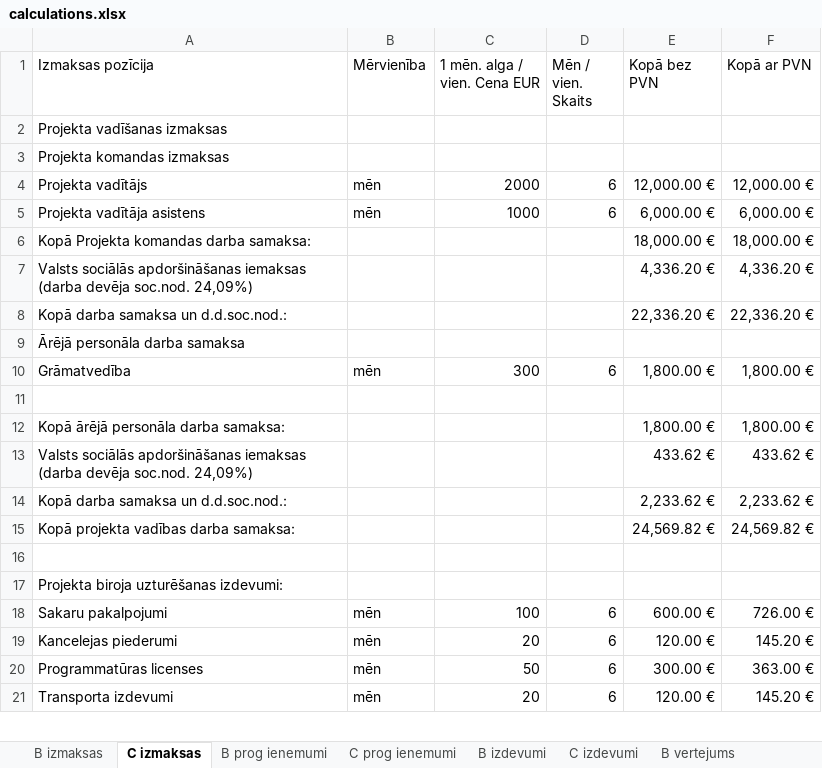
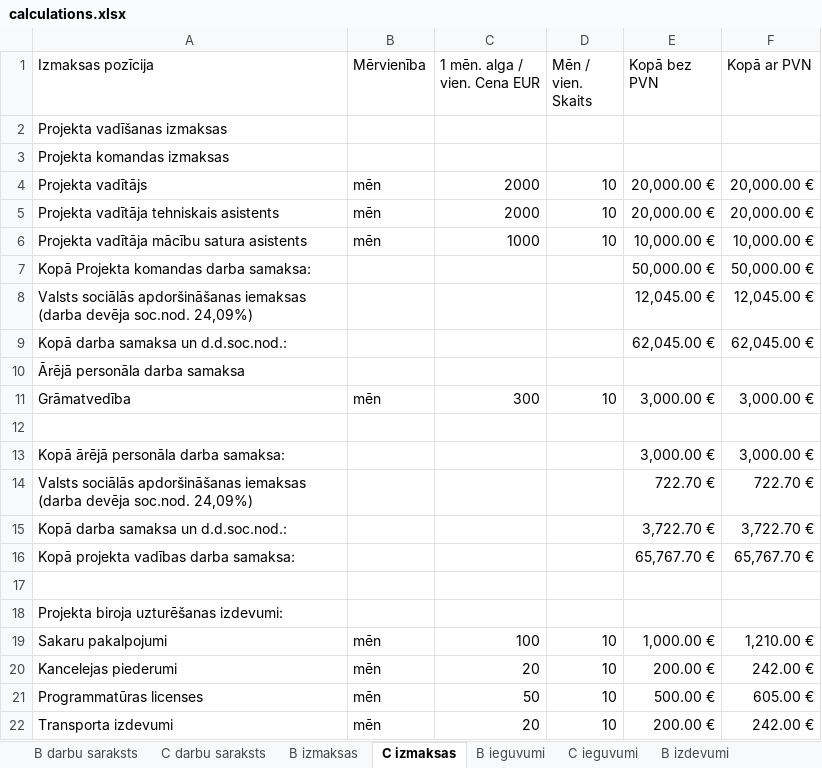
Before and after one commit to janisknets/pm-masters, an Excel workbook: calculations.xlsx, sheet C izmaksas, drawn as a sheet; only a part is shown; values as stored, in another font and other column widths than the file's, no cell formats; removed rows and columns are numbered as before the commit, all else as after; the diff covers the shown part only; the diff names each change by its address in the sheet, - before the commit and + after, or states it on an @@ line.

```diff
--- a/calculations.xlsx (sheet C izmaksas)
+++ b/calculations.xlsx (sheet C izmaksas)
-sheet tab: B prog ienemumi
-sheet tab: C prog ienemumi
+sheet tab: B darbu saraksts
+sheet tab: C darbu saraksts
+sheet tab: B ieguvumi
+sheet tab: C ieguvumi
-D4 (Mēn / vien. Skaits): 6
+D4 (Mēn / vien. Skaits): 10
-E4 (Kopā bez PVN): 12,000.00 €
+E4 (Kopā bez PVN): 20,000.00 €
-F4 (Kopā ar PVN): 12,000.00 €
+F4 (Kopā ar PVN): 20,000.00 €
-row 5: Projekta vadītāja asistens | mēn | 1000 | 6 | 6,000.00 € | 6,000.00 €
+row 5: Projekta vadītāja tehniskais asistents | mēn | 2000 | 10 | 20,000.00 € | 20,000.00 €
+row 6: Projekta vadītāja mācību satura asistents | mēn | 1000 | 10 | 10,000.00 € | 10,000.00 €
-E7 (Kopā bez PVN): 18,000.00 €
+E7 (Kopā bez PVN): 50,000.00 €
-F7 (Kopā ar PVN): 18,000.00 €
+F7 (Kopā ar PVN): 50,000.00 €
-E8 (Kopā bez PVN): 4,336.20 €
+E8 (Kopā bez PVN): 12,045.00 €
-F8 (Kopā ar PVN): 4,336.20 €
+F8 (Kopā ar PVN): 12,045.00 €
-E9 (Kopā bez PVN): 22,336.20 €
+E9 (Kopā bez PVN): 62,045.00 €
-F9 (Kopā ar PVN): 22,336.20 €
+F9 (Kopā ar PVN): 62,045.00 €
-D11 (Mēn / vien. Skaits): 6
+D11 (Mēn / vien. Skaits): 10
-E11 (Kopā bez PVN): 1,800.00 €
+E11 (Kopā bez PVN): 3,000.00 €
-F11 (Kopā ar PVN): 1,800.00 €
+F11 (Kopā ar PVN): 3,000.00 €
-E13 (Kopā bez PVN): 1,800.00 €
+E13 (Kopā bez PVN): 3,000.00 €
-F13 (Kopā ar PVN): 1,800.00 €
+F13 (Kopā ar PVN): 3,000.00 €
-E14 (Kopā bez PVN): 433.62 €
+E14 (Kopā bez PVN): 722.70 €
-F14 (Kopā ar PVN): 433.62 €
+F14 (Kopā ar PVN): 722.70 €
-E15 (Kopā bez PVN): 2,233.62 €
+E15 (Kopā bez PVN): 3,722.70 €
-F15 (Kopā ar PVN): 2,233.62 €
+F15 (Kopā ar PVN): 3,722.70 €
-E16 (Kopā bez PVN): 24,569.82 €
+E16 (Kopā bez PVN): 65,767.70 €
-F16 (Kopā ar PVN): 24,569.82 €
+F16 (Kopā ar PVN): 65,767.70 €
-D19:D22 (Mēn / vien. Skaits): 6
+D19:D22 (Mēn / vien. Skaits): 10
-E19 (Kopā bez PVN): 600.00 €
+E19 (Kopā bez PVN): 1,000.00 €
-F19 (Kopā ar PVN): 726.00 €
+F19 (Kopā ar PVN): 1,210.00 €
-E20 (Kopā bez PVN): 120.00 €
+E20 (Kopā bez PVN): 200.00 €
-F20 (Kopā ar PVN): 145.20 €
+F20 (Kopā ar PVN): 242.00 €
-E21 (Kopā bez PVN): 300.00 €
+E21 (Kopā bez PVN): 500.00 €
-F21 (Kopā ar PVN): 363.00 €
+F21 (Kopā ar PVN): 605.00 €
-E22 (Kopā bez PVN): 120.00 €
+E22 (Kopā bez PVN): 200.00 €
-F22 (Kopā ar PVN): 145.20 €
+F22 (Kopā ar PVN): 242.00 €
```
Also changed, not shown: 15 added rows, 6 removed rows and 25 edited cells elsewhere in this sheet, sheet B izmaksas, sheet B vertejums, sheet C vertejums, sheet B izdevumi, sheet C izdevumi, other sheet tabs, cell formats, formulas that keep their value, 25 other files.
